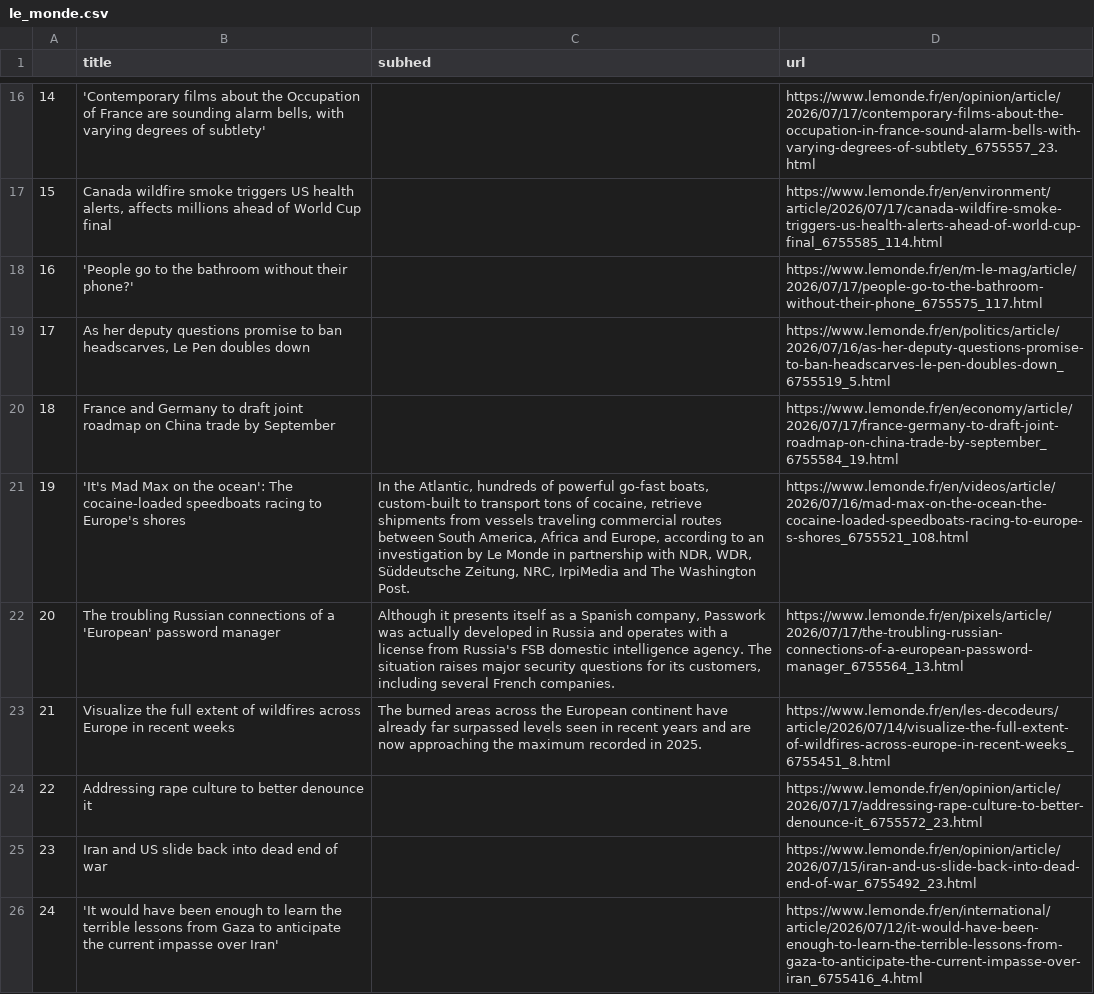
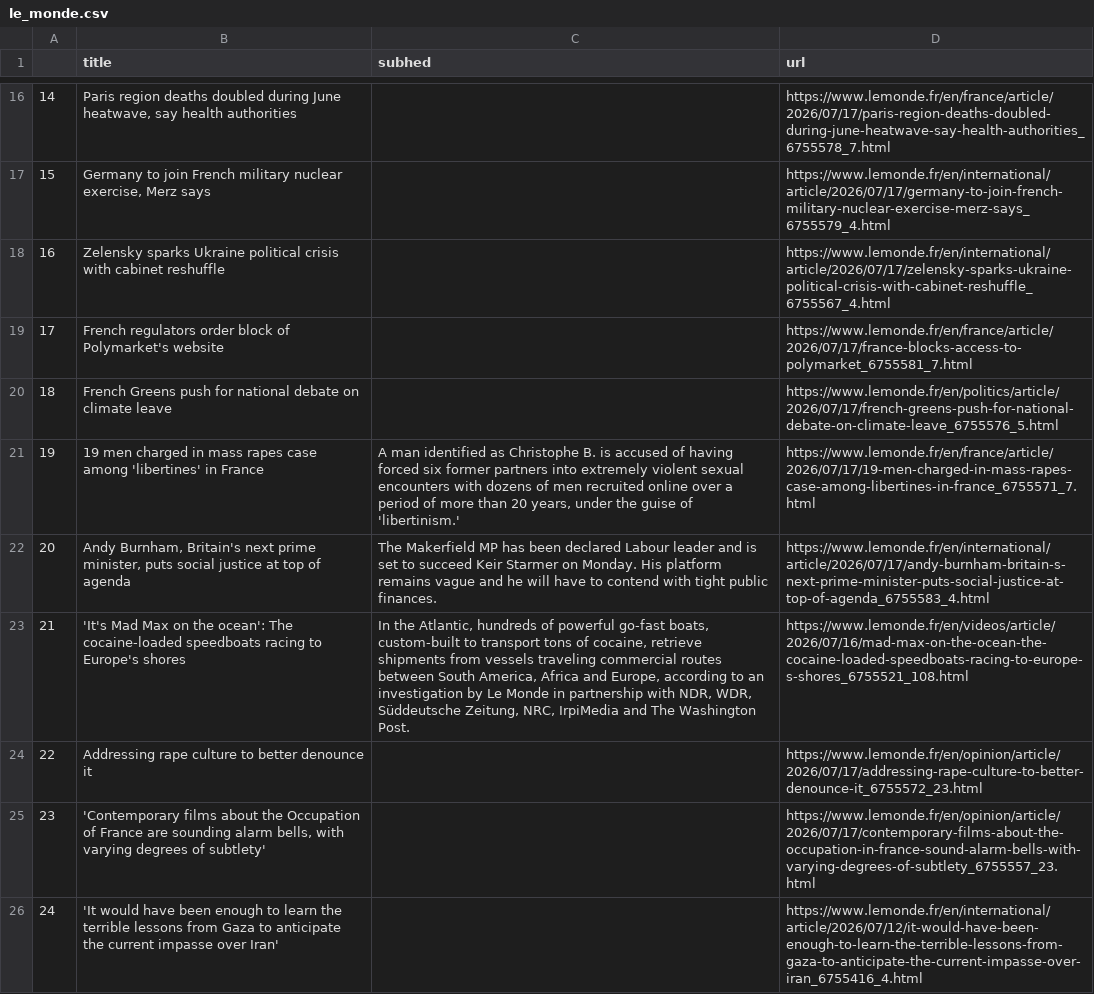
Before and after one commit to Levin-Ari/homework-7, a CSV file: le_monde.csv, drawn as a sheet; only a part is shown, gaps mark what is left out; the diff covers the shown part only.

```diff
--- a/le_monde.csv
+++ b/le_monde.csv
@@ -16,11 +16,11 @@
-14,"'Contemporary films about the Occupation of France are sounding alarm bells, with varying degrees of subtlety'",,https://www.lemonde.fr/en/opinion/article/2026/07/17/contemporary-films-about-the-occupation-in-france-sound-alarm-bells-with-varying-degrees-of-subtlety_6755557_23.html
-15,"Canada wildfire smoke triggers US health alerts, affects millions ahead of World Cup final",,https://www.lemonde.fr/en/environment/article/2026/07/17/canada-wildfire-smoke-triggers-us-health-alerts-ahead-of-world-cup-final_6755585_114.html
-16,'People go to the bathroom without their phone?',,https://www.lemonde.fr/en/m-le-mag/article/2026/07/17/people-go-to-the-bathroom-without-their-phone_6755575_117.html
-17,"As her deputy questions promise to ban headscarves, Le Pen doubles down",,https://www.lemonde.fr/en/politics/article/2026/07/16/as-her-deputy-questions-promise-to-ban-headscarves-le-pen-doubles-down_6755519_5.html
-18,France and Germany to draft joint roadmap on China trade by September,,https://www.lemonde.fr/en/economy/article/2026/07/17/france-germany-to-draft-joint-roadmap-on-china-trade-by-september_6755584_19.html
-19,'It's Mad Max on the ocean': The cocaine-loaded speedboats racing to Europe's shores,"In the Atlantic, hundreds of powerful go-fast boats, custom-built to transport tons of cocaine, retrieve shipments from vessels traveling commercial routes between South America, Africa and Europe, according to an investigation by Le Monde in partnership with NDR, WDR, Süddeutsche Zeitung, NRC, IrpiMedia and The Washington Post.",https://www.lemonde.fr/en/videos/article/2026/07/16/mad-max-on-the-ocean-the-cocaine-loaded-speedboats-racing-to-europe-s-shores_6755521_108.html
-20,The troubling Russian connections of a 'European' password manager,"Although it presents itself as a Spanish company, Passwork was actually developed in Russia and operates with a license from Russia's FSB domestic intelligence agency. The situation raises major security questions for its customers, including several French companies.",https://www.lemonde.fr/en/pixels/article/2026/07/17/the-troubling-russian-connections-of-a-european-password-manager_6755564_13.html
-21,Visualize the full extent of wildfires across Europe in recent weeks,The burned areas across the European continent have already far surpassed levels seen in recent years and are now approaching the maximum recorded in 2025.,https://www.lemonde.fr/en/les-decodeurs/article/2026/07/14/visualize-the-full-extent-of-wildfires-across-europe-in-recent-weeks_6755451_8.html
+14,"Paris region deaths doubled during June heatwave, say health authorities",,https://www.lemonde.fr/en/france/article/2026/07/17/paris-region-deaths-doubled-during-june-heatwave-say-health-authorities_6755578_7.html
+15,"Germany to join French military nuclear exercise, Merz says",,https://www.lemonde.fr/en/international/article/2026/07/17/germany-to-join-french-military-nuclear-exercise-merz-says_6755579_4.html
+16,Zelensky sparks Ukraine political crisis with cabinet reshuffle,,https://www.lemonde.fr/en/international/article/2026/07/17/zelensky-sparks-ukraine-political-crisis-with-cabinet-reshuffle_6755567_4.html
+17,French regulators order block of Polymarket's website,,https://www.lemonde.fr/en/france/article/2026/07/17/france-blocks-access-to-polymarket_6755581_7.html
+18,French Greens push for national debate on climate leave,,https://www.lemonde.fr/en/politics/article/2026/07/17/french-greens-push-for-national-debate-on-climate-leave_6755576_5.html
+19,19 men charged in mass rapes case among 'libertines' in France,"A man identified as Christophe B. is accused of having forced six former partners into extremely violent sexual encounters with dozens of men recruited online over a period of more than 20 years, under the guise of 'libertinism.'",https://www.lemonde.fr/en/france/article/2026/07/17/19-men-charged-in-mass-rapes-case-among-libertines-in-france_6755571_7.html
+20,"Andy Burnham, Britain's next prime minister, puts social justice at top of agenda",The Makerfield MP has been declared Labour leader and is set to succeed Keir Starmer on Monday. His platform remains vague and he will have to contend with tight public finances.,https://www.lemonde.fr/en/international/article/2026/07/17/andy-burnham-britain-s-next-prime-minister-puts-social-justice-at-top-of-agenda_6755583_4.html
+21,'It's Mad Max on the ocean': The cocaine-loaded speedboats racing to Europe's shores,"In the Atlantic, hundreds of powerful go-fast boats, custom-built to transport tons of cocaine, retrieve shipments from vessels traveling commercial routes between South America, Africa and Europe, according to an investigation by Le Monde in partnership with NDR, WDR, Süddeutsche Zeitung, NRC, IrpiMedia and The Washington Post.",https://www.lemonde.fr/en/videos/article/2026/07/16/mad-max-on-the-ocean-the-cocaine-loaded-speedboats-racing-to-europe-s-shores_6755521_108.html
 22,Addressing rape culture to better denounce it,,https://www.lemonde.fr/en/opinion/article/2026/07/17/addressing-rape-culture-to-better-denounce-it_6755572_23.html
-23,Iran and US slide back into dead end of war,,https://www.lemonde.fr/en/opinion/article/2026/07/15/iran-and-us-slide-back-into-dead-end-of-war_6755492_23.html
+23,"'Contemporary films about the Occupation of France are sounding alarm bells, with varying degrees of subtlety'",,https://www.lemonde.fr/en/opinion/article/2026/07/17/contemporary-films-about-the-occupation-in-france-sound-alarm-bells-with-varying-degrees-of-subtlety_6755557_23.html
 24,'It would have been enough to learn the terrible lessons from Gaza to anticipate the current impasse over Iran',,https://www.lemonde.fr/en/international/article/2026/07/12/it-would-have-been-enough-to-learn-the-terrible-lessons-from-gaza-to-anticipate-the-current-impasse-over-iran_6755416_4.html
```
Also changed, not shown: 31 edited cells elsewhere in this file.
